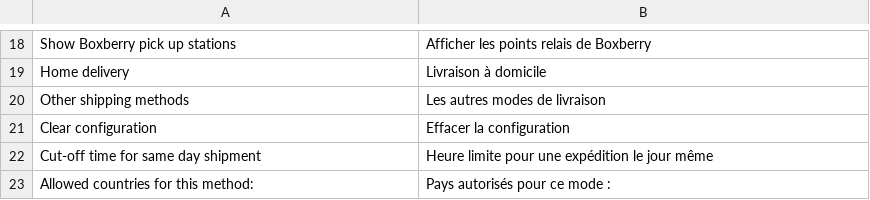
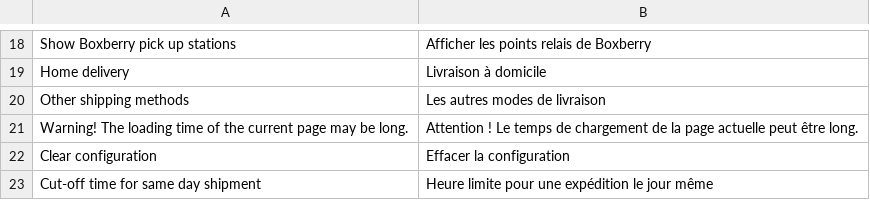
Before and after one commit to kyrena/openmage-shippingmax-alone, a CSV file: src/app/locale/fr_CA/Kyrena_Shippingmax.csv, drawn as a sheet; only a part is shown, gaps mark what is left out; the shorter side is filled out with more unchanged rows; the diff names each change by its address in the sheet, - before the commit and + after, or states it on an @@ line.

```diff
--- a/src/app/locale/fr_CA/Kyrena_Shippingmax.csv
+++ b/src/app/locale/fr_CA/Kyrena_Shippingmax.csv
+row 21: Warning! The loading time of the current page may be long. | Attention ! Le temps de chargement de la page actuelle peut être long.
```
Also changed, not shown: src/app/locale/el_GR/Kyrena_Shippingmax.csv, src/app/locale/fr_CH/Kyrena_Shippingmax.csv, 51 other files.
